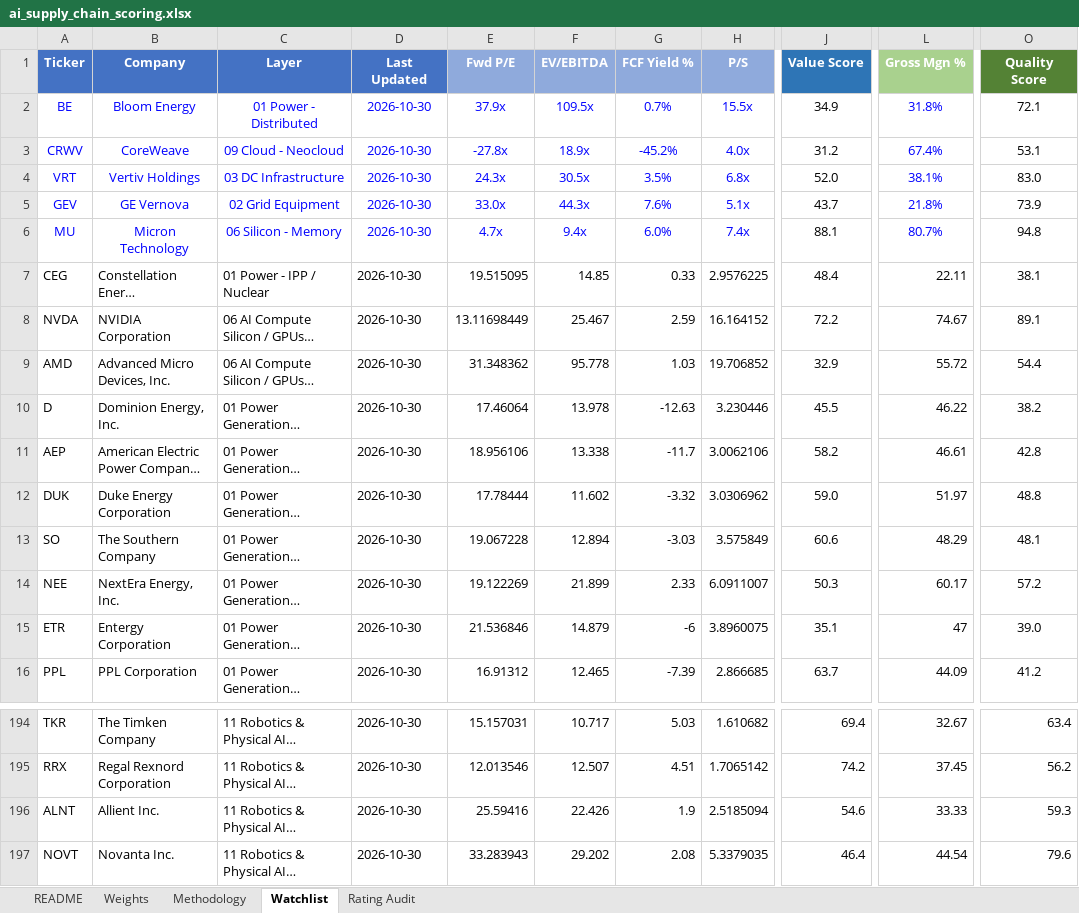
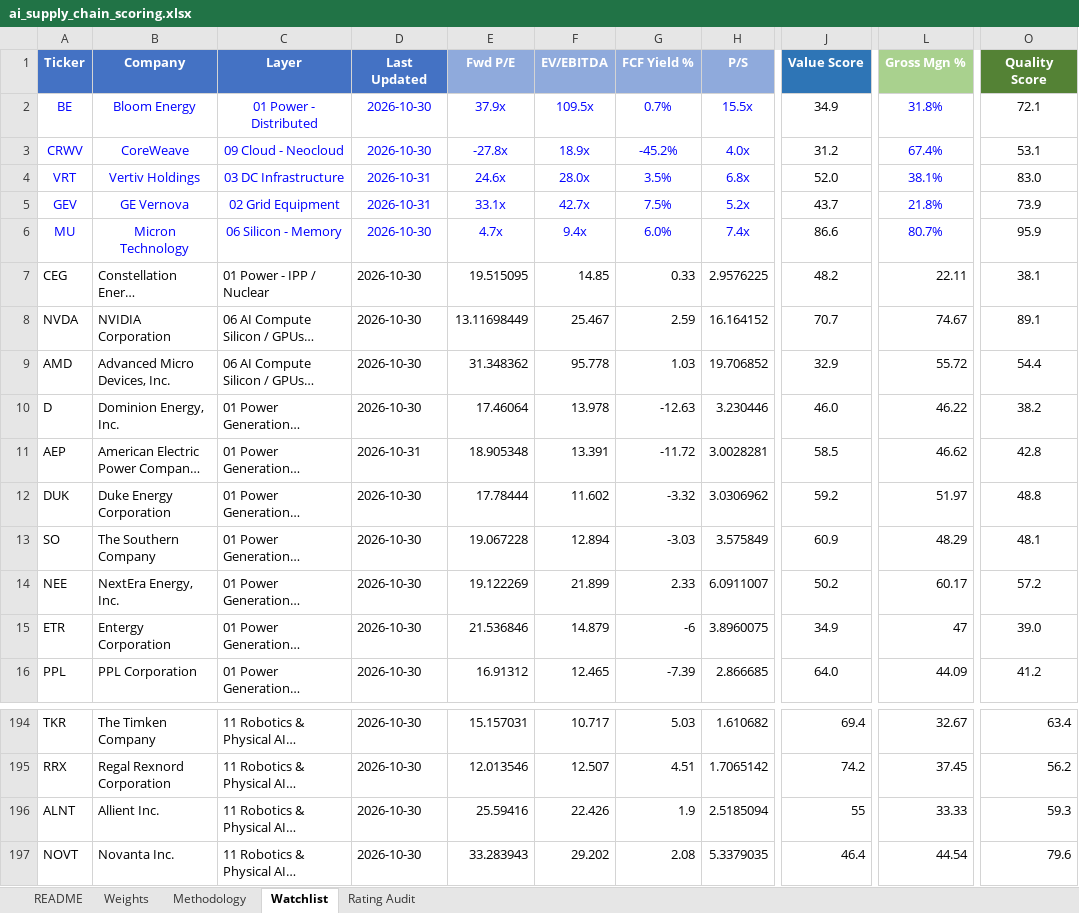
Before and after one commit to dgaraventa5/ai-stocks, an Excel workbook: 00-master/ai_supply_chain_scoring.xlsx, sheet Watchlist, drawn as a sheet; only a part is shown, gaps mark what is left out; long unchanged cells end in …; values as stored, in another font and other column widths than the file's, no borders; conditional formats not drawn; the diff covers the shown part only; the diff names each change by its address in the sheet, - before the commit and + after, or states it on an @@ line.

```diff
--- a/00-master/ai_supply_chain_scoring.xlsx (sheet Watchlist)
+++ b/00-master/ai_supply_chain_scoring.xlsx (sheet Watchlist)
-D4:D5 (Last Updated): 2026-10-30
+D4:D5 (Last Updated): 2026-10-31
-E4 (Fwd P/E): 24.3x
+E4 (Fwd P/E): 24.6x
-F4 (EV/EBITDA): 30.5x
+F4 (EV/EBITDA): 28.0x
-E5 (Fwd P/E): 33.0x
+E5 (Fwd P/E): 33.1x
-F5 (EV/EBITDA): 44.3x
+F5 (EV/EBITDA): 42.7x
-G5 (FCF Yield %): 7.6%
+G5 (FCF Yield %): 7.5%
-H5 (P/S): 5.1x
+H5 (P/S): 5.2x
-J6 (Value Score): 88.1
+J6 (Value Score): 86.6
-O6 (Quality Score): 94.8
+O6 (Quality Score): 95.9
-J7 (Value Score): 48.4
+J7 (Value Score): 48.2
-J8 (Value Score): 72.2
+J8 (Value Score): 70.7
-J10 (Value Score): 45.5
+J10 (Value Score): 46.0
-D11 (Last Updated): 2026-10-30
+D11 (Last Updated): 2026-10-31
-E11 (Fwd P/E): 18.956106
+E11 (Fwd P/E): 18.905348
-F11 (EV/EBITDA): 13.338
+F11 (EV/EBITDA): 13.391
-G11 (FCF Yield %): -11.7
+G11 (FCF Yield %): -11.72
-H11 (P/S): 3.0062106
+H11 (P/S): 3.0028281
-J11 (Value Score): 58.2
+J11 (Value Score): 58.5
-L11 (Gross Mgn %): 46.61
+L11 (Gross Mgn %): 46.62
-J12 (Value Score): 59.0
+J12 (Value Score): 59.2
-J13 (Value Score): 60.6
+J13 (Value Score): 60.9
-J14 (Value Score): 50.3
+J14 (Value Score): 50.2
-J15 (Value Score): 35.1
+J15 (Value Score): 34.9
-J16 (Value Score): 63.7
+J16 (Value Score): 64.0
-J196 (Value Score): 54.6
+J196 (Value Score): 55
```
Also changed, not shown: 341 edited cells elsewhere in this sheet, 00-master/portfolio.xlsx, 46 other files.
